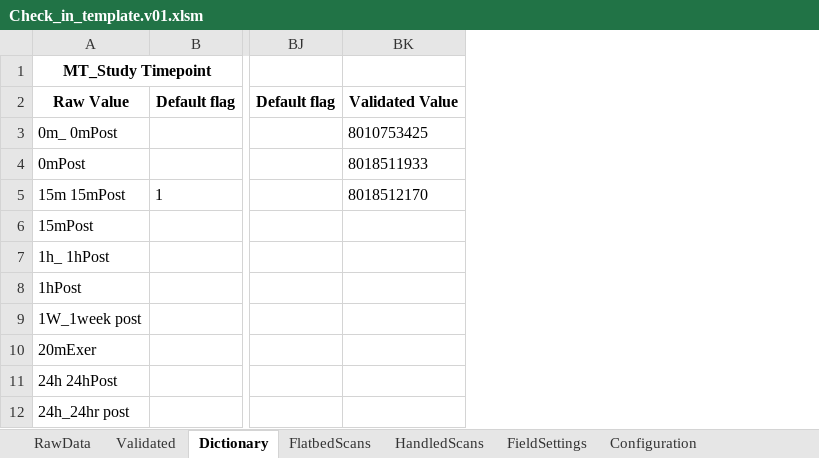
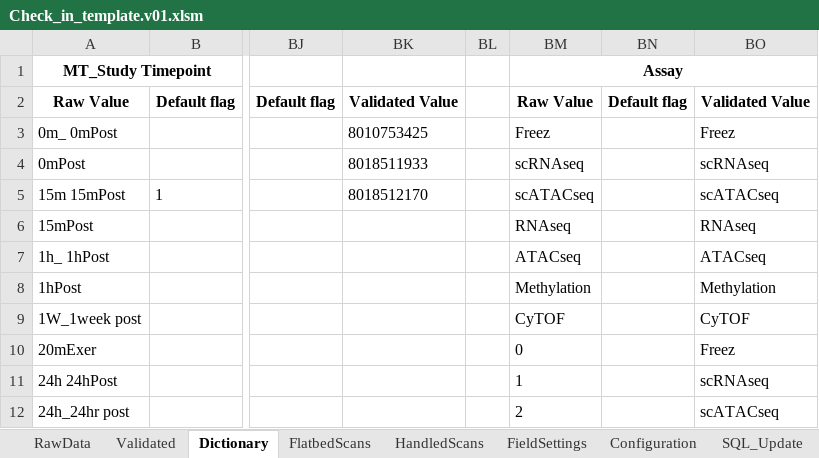
Before and after one commit to stasrira/Mount_Sinai_Mater_Import_Template, an Excel workbook: Check_in_template.v01.xlsm, sheet Dictionary, drawn as a sheet; only a part is shown, gaps mark what is left out; values as stored, in another font and other column widths than the file's, no borders; the diff names each change by its address in the sheet, - before the commit and + after, or states it on an @@ line.

```diff
--- a/Check_in_template.v01.xlsm (sheet Dictionary)
+++ b/Check_in_template.v01.xlsm (sheet Dictionary)
@@ sheet tab unhidden: SQL_Update @@
+column BL, empty
+column BM (Assay), rows 2-12: Raw Value | Freez | scRNAseq | scATACseq | RNAseq | ATACseq | Methylation | CyTOF | 0 | 1 | 2
+column BN, row 2: Default flag
+column BO, rows 2-12: Validated Value | Freez | scRNAseq | scATACseq | RNAseq | ATACseq | Methylation | CyTOF | Freez | scRNAseq | scATACseq
```
Also changed, not shown: sheet Validated, sheet RawData, sheet FieldSettings, sheet FlatbedScans, sheet Configuration, sheet HandledScans, charts or pictures, 17 other files.
